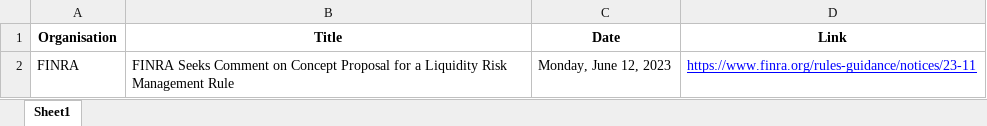
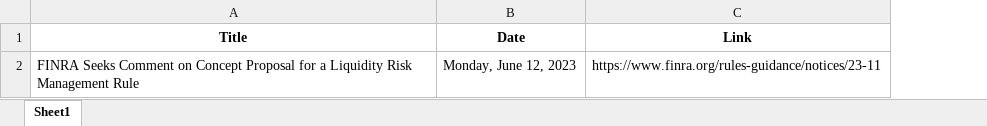
Before and after one commit to jiantang99/Scraping, an Excel workbook: FINRA/FINRA_updates.xlsx, sheet Sheet1, drawn as a sheet; values as stored, in another font and other column widths than the file's, no borders; removed rows and columns are numbered as before the commit, all else as after; the diff names each change by its address in the sheet, - before the commit and + after, or states it on an @@ line.

Commit message:
added finra to main script

```diff
--- a/FINRA/FINRA_updates.xlsx (sheet Sheet1)
+++ b/FINRA/FINRA_updates.xlsx (sheet Sheet1)
-column A (Organisation), row 2: FINRA
@@ C2 underline: on → off, text colour: #0000FF → black @@
```
Also changed, not shown: 3 other files.
